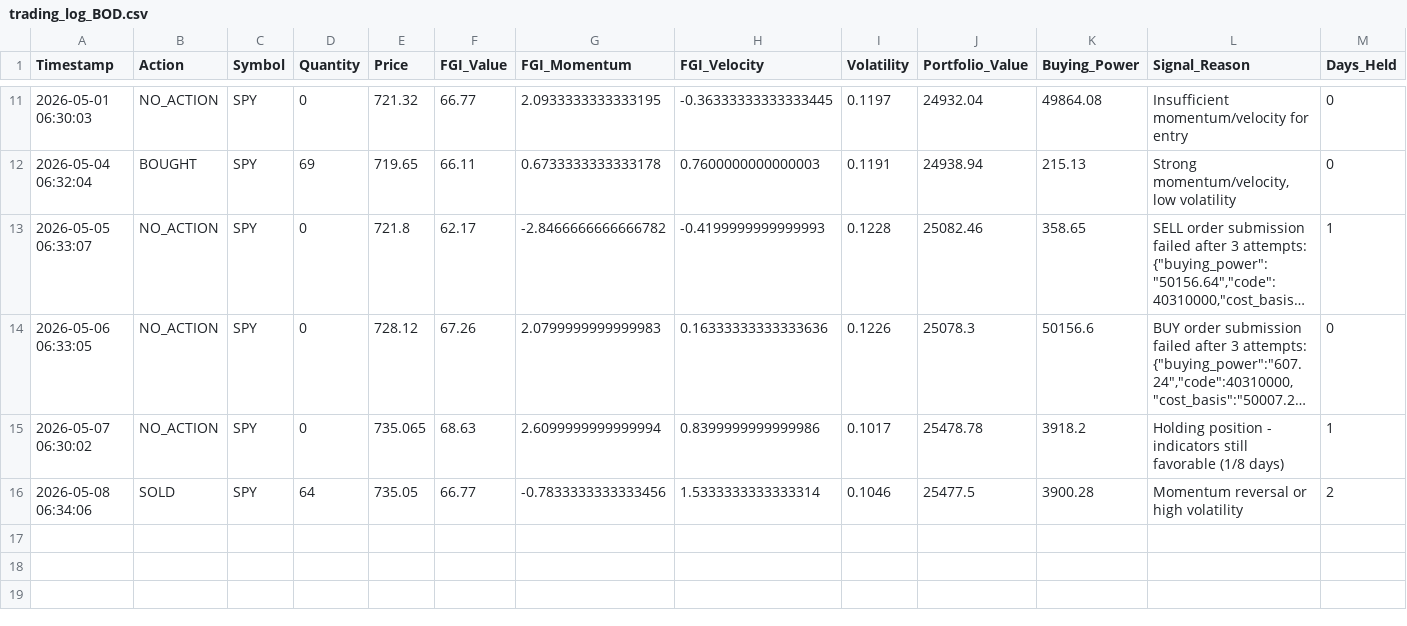
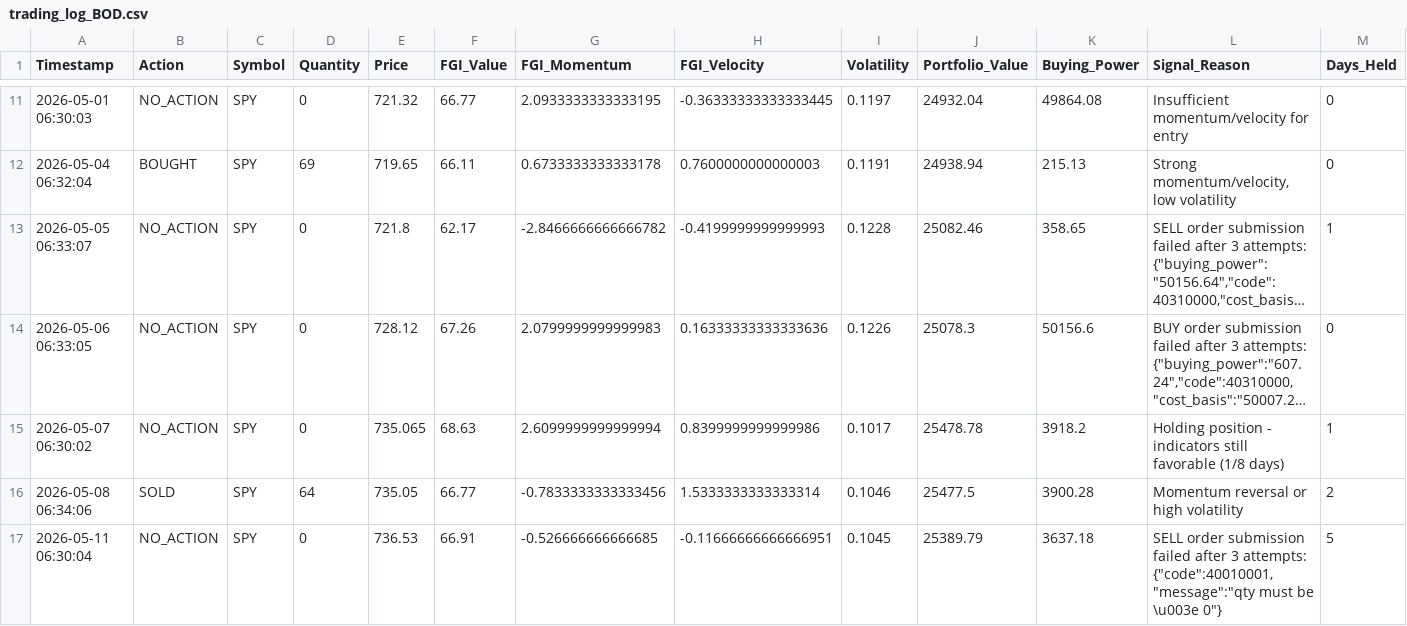
Before and after one commit to Vatmuri2/feargreed, a CSV file: trading_log_BOD.csv, drawn as a sheet; only a part is shown, gaps mark what is left out; long unchanged cells end in …; the diff names each change by its address in the sheet, - before the commit and + after, or states it on an @@ line.

```diff
--- a/trading_log_BOD.csv
+++ b/trading_log_BOD.csv
+row 17: 2026-05-11 06:30:04 | NO_ACTION | SPY | 0 | 736.53 | 66.91 | -0.526666666666685 | -0.11666666666666951 | 0.1045 | 25389.79 | 3637.18 | SELL order submission failed after 3 attempts: {"code":40010001,"message":"qty must be \u003e 0"} | 5
```
Also changed, not shown: datasets/fear_greed_forward_test_afternoon.csv, datasets/fear_greed_forward_test_morning.csv, 1 other file.
